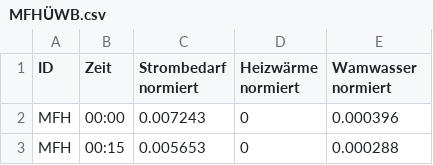
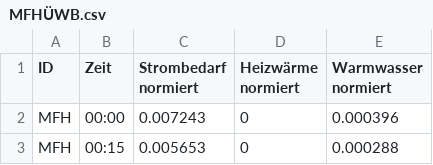
Before and after one commit to mherling/DistrictHeatSim, a CSV file: heat requirement/VDI 4655 load profiles/MFHÜWB.csv, drawn as a sheet; only a part is shown.

```diff
--- a/heat requirement/VDI 4655 load profiles/MFHÜWB.csv
+++ b/heat requirement/VDI 4655 load profiles/MFHÜWB.csv
@@ -1,2 +1,2 @@
-ID;Zeit;Strombedarf normiert;Heizwärme normiert;Wamwasser normiert
+ID;Zeit;Strombedarf normiert;Heizwärme normiert;Warmwasser normiert
 MFH;00:00;0.007243;0;0.000396
```
Also changed, not shown: heat requirement/VDI 4655 load profiles/MFHÜWH.csv, 1 other file.
